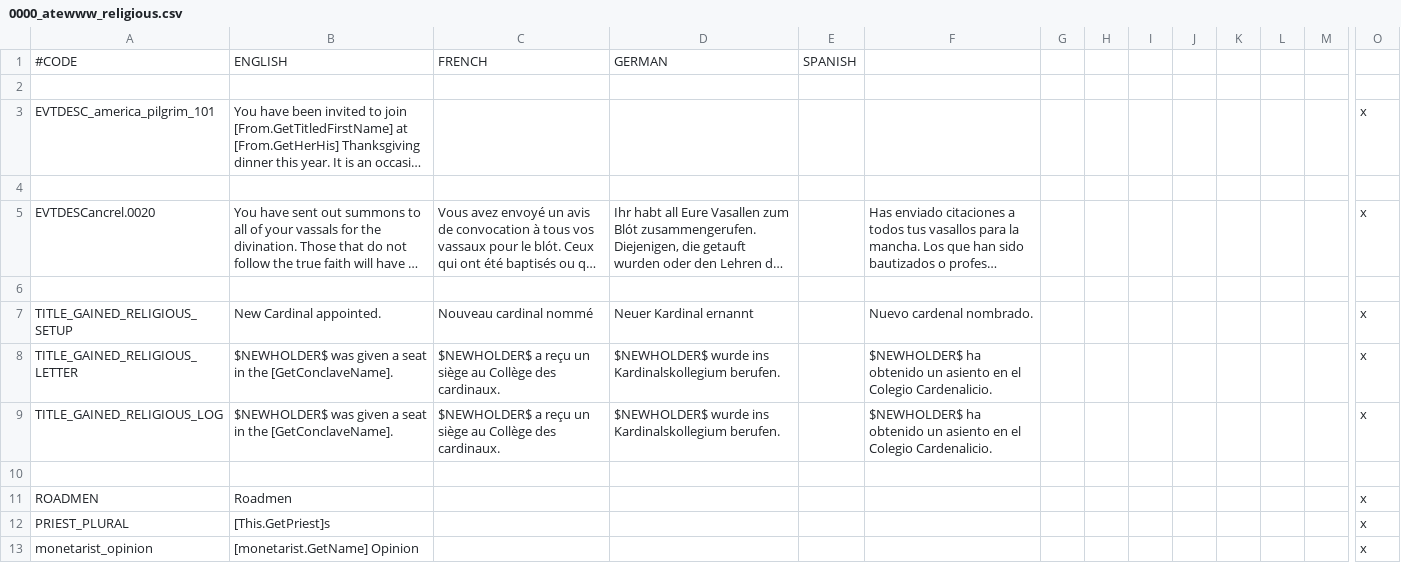
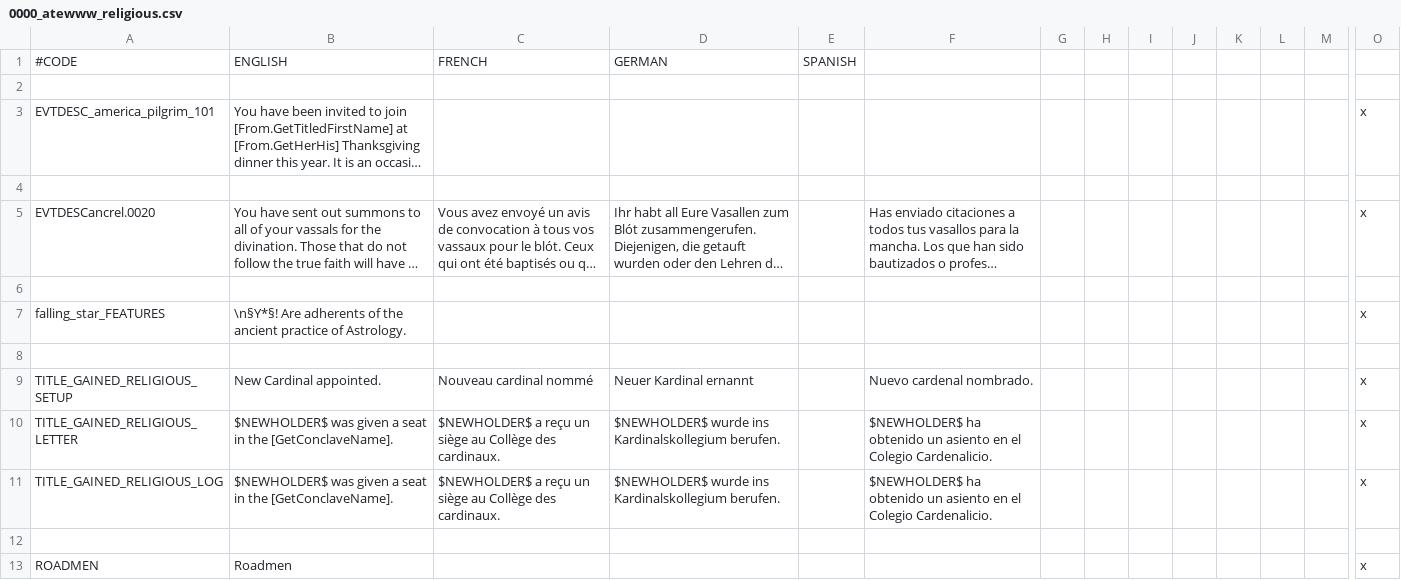
Before and after one commit to Yard1/After-the-End-Wild-Wasteland, a CSV file: localisation/0000_atewww_religious.csv, drawn as a sheet; only a part is shown, gaps mark what is left out; the shorter side is filled out with more unchanged rows; long unchanged cells end in …; rows hold the shown columns only; the diff names each change by its address in the sheet, - before the commit and + after, or states it on an @@ line.

Commit message:
Falling star has astrology now

```diff
--- a/localisation/0000_atewww_religious.csv
+++ b/localisation/0000_atewww_religious.csv
+row 7: falling_star_FEATURES | \n§Y*§! Are adherents of the ancient practice of Astrology. |  |  |  |  |  |  |  |  |  |  |  | x
+row 8: (empty)
```
Also changed, not shown: 10 other files.
